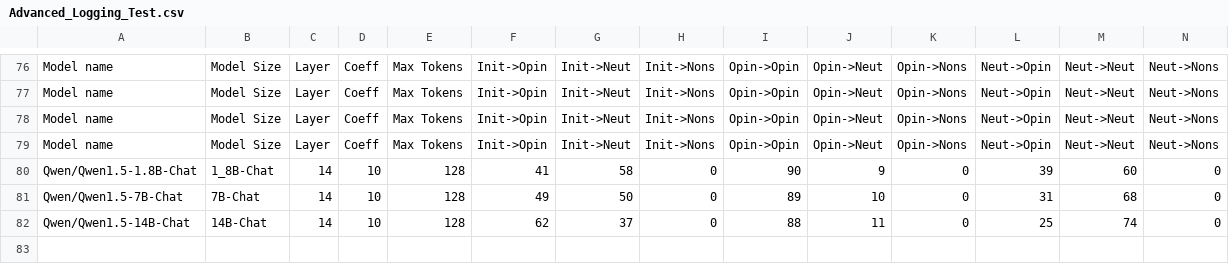
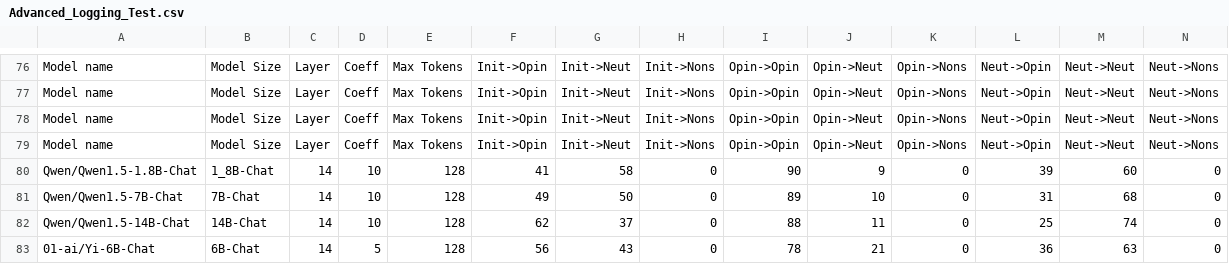
Before and after one commit to oninvis/Algoverse_Mech_Interp, a CSV file: experiments/farhan_logs/Advanced_Logging_Test.csv, drawn as a sheet; only a part is shown, gaps mark what is left out.

Commit message:
fExperiment performed on 01-ai/Yi-6B-Chat

```diff
--- a/experiments/farhan_logs/Advanced_Logging_Test.csv
+++ b/experiments/farhan_logs/Advanced_Logging_Test.csv
@@ -82 +82,2 @@ Qwen/Qwen1.5-7B-Chat,7B-Chat,14,10,128,49,50,0,89,10,0,31,68,0
 Qwen/Qwen1.5-14B-Chat,14B-Chat,14,10,128,62,37,0,88,11,0,25,74,0
+01-ai/Yi-6B-Chat,6B-Chat,14,5,128,56,43,0,78,21,0,36,63,0
```
Also changed, not shown: 6 other files.
